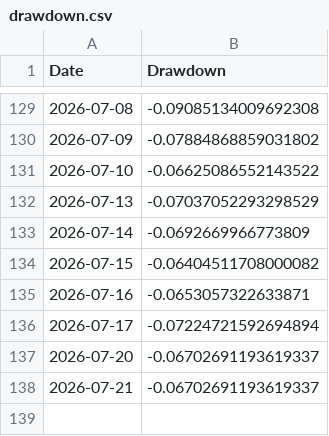
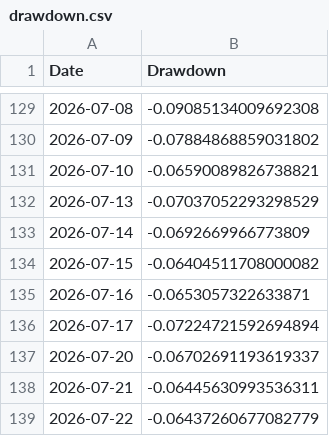
Before and after one commit to amitchoksi7747-debug/momentum-dashboard, a CSV file: data/processed/strategies/S1/drawdown.csv, drawn as a sheet; only a part is shown, gaps mark what is left out.

```diff
--- a/data/processed/strategies/S1/drawdown.csv
+++ b/data/processed/strategies/S1/drawdown.csv
@@ -130,3 +130,3 @@ Date,Drawdown
 2026-07-09,-0.07884868859031802
-2026-07-10,-0.06625086552143522
+2026-07-10,-0.06590089826738821
 2026-07-13,-0.07037052293298529
@@ -137,2 +137,3 @@ Date,Drawdown
 2026-07-20,-0.06702691193619337
-2026-07-21,-0.06702691193619337
+2026-07-21,-0.06445630993536311
+2026-07-22,-0.06437260677082779
```
Also changed, not shown: data/processed/mf_comparison/navs.csv, data/processed/mf_comparison/rebased.csv, 28 other files.
